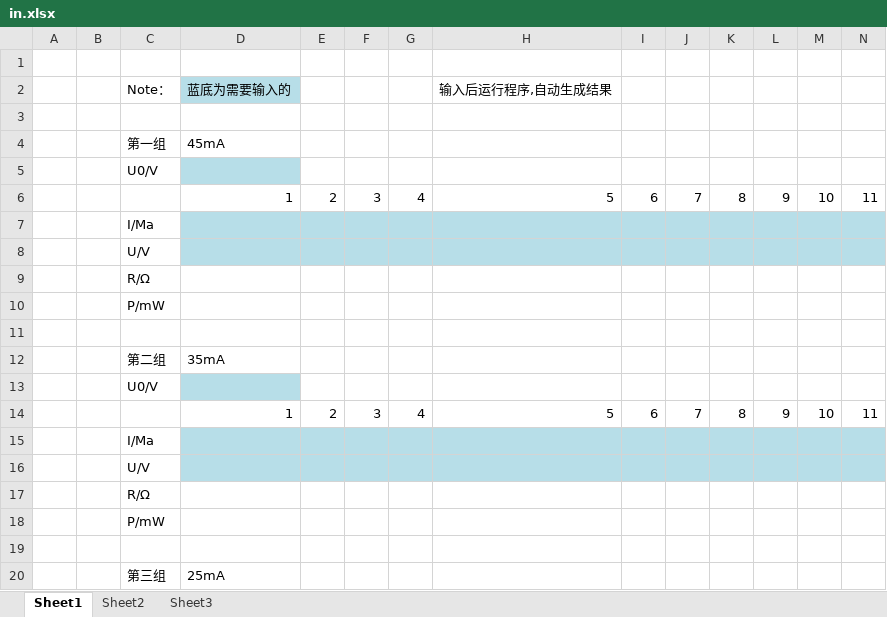
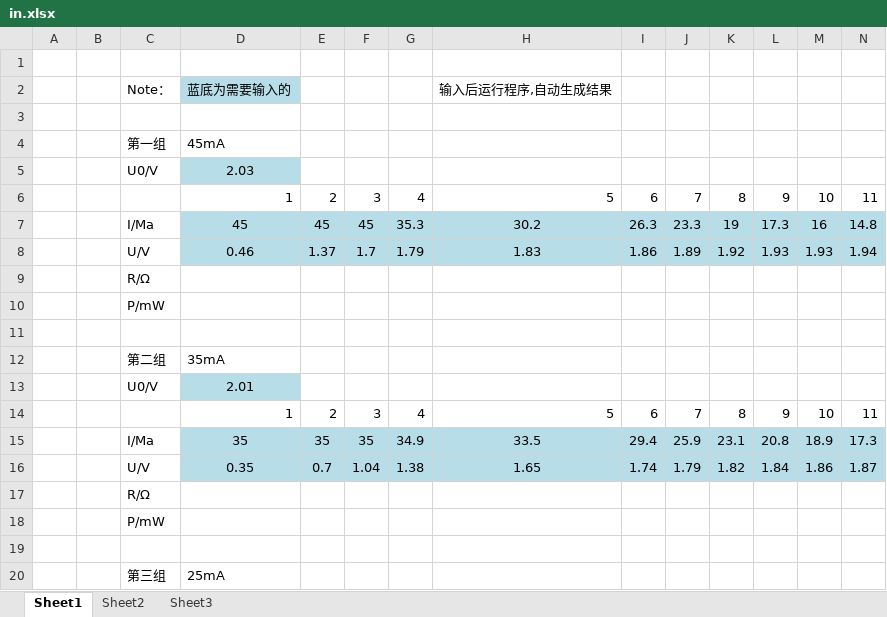
Before and after one commit to OverflowCat/PhisicsExperiment, an Excel workbook: Experiment2/SolarBattery/in.xlsx, sheet Sheet1, drawn as a sheet; only a part is shown; values as stored, in another font and other column widths than the file's, no borders; removed rows and columns are numbered as before the commit, all else as after; rows hold the shown columns only; the diff covers the shown part only; the diff names each change by its address in the sheet, - before the commit and + after, or states it on an @@ line.

```diff
--- a/Experiment2/SolarBattery/in.xlsx (sheet Sheet1)
+++ b/Experiment2/SolarBattery/in.xlsx (sheet Sheet1)
-D5: (empty)
+D5: 2.03
-row 7:  |  | I/Ma
-row 8:  |  | U/V
+row 7:  |  | I/Ma | 45 | 45 | 45 | 35.3 | 30.2 | 26.3 | 23.3 | 19 | 17.3 | 16 | 14.8
+row 8:  |  | U/V | 0.46 | 1.37 | 1.7 | 1.79 | 1.83 | 1.86 | 1.89 | 1.92 | 1.93 | 1.93 | 1.94
-D13: (empty)
+D13: 2.01
-row 15:  |  | I/Ma
-row 16:  |  | U/V
+row 15:  |  | I/Ma | 35 | 35 | 35 | 34.9 | 33.5 | 29.4 | 25.9 | 23.1 | 20.8 | 18.9 | 17.3
+row 16:  |  | U/V | 0.35 | 0.7 | 1.04 | 1.38 | 1.65 | 1.74 | 1.79 | 1.82 | 1.84 | 1.86 | 1.87
```
Also changed, not shown: 4 added rows, 4 removed rows and 2 edited cells elsewhere in this sheet, 3 other files.
